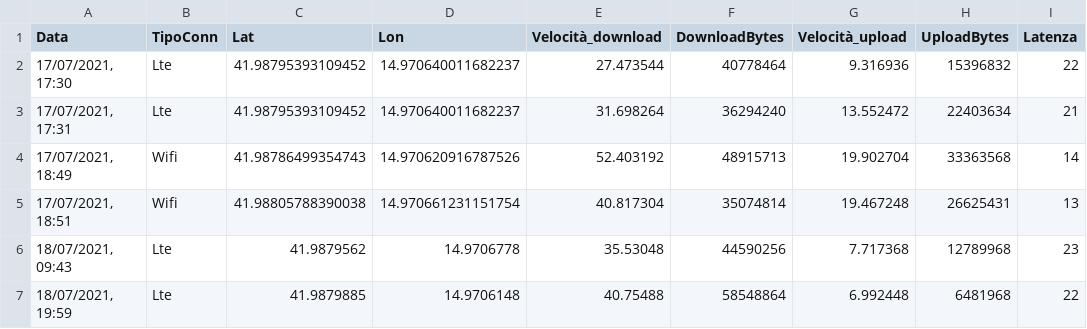
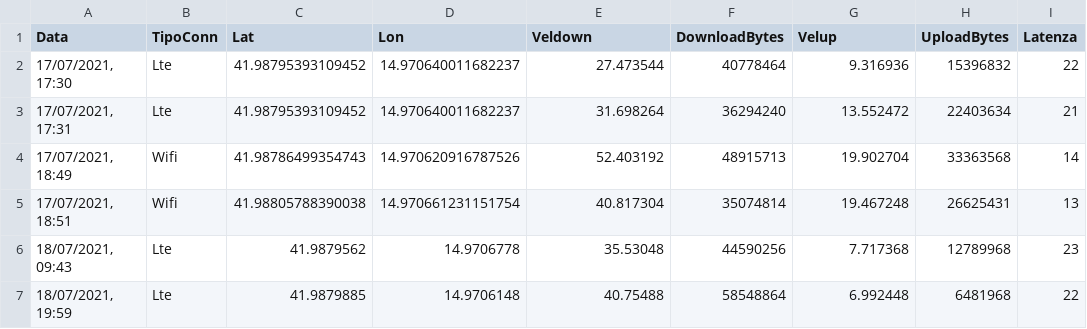
Before and after one commit to BANCOMALTE/SpeedTestMap, a CSV file: data.csv, drawn as a sheet; only a part is shown; the diff names each change by its address in the sheet, - before the commit and + after, or states it on an @@ line.

Commit message:
Update data.csv

```diff
--- a/data.csv
+++ b/data.csv
-E1: Velocità_download
+E1: Veldown
-G1: Velocità_upload
+G1: Velup
```
